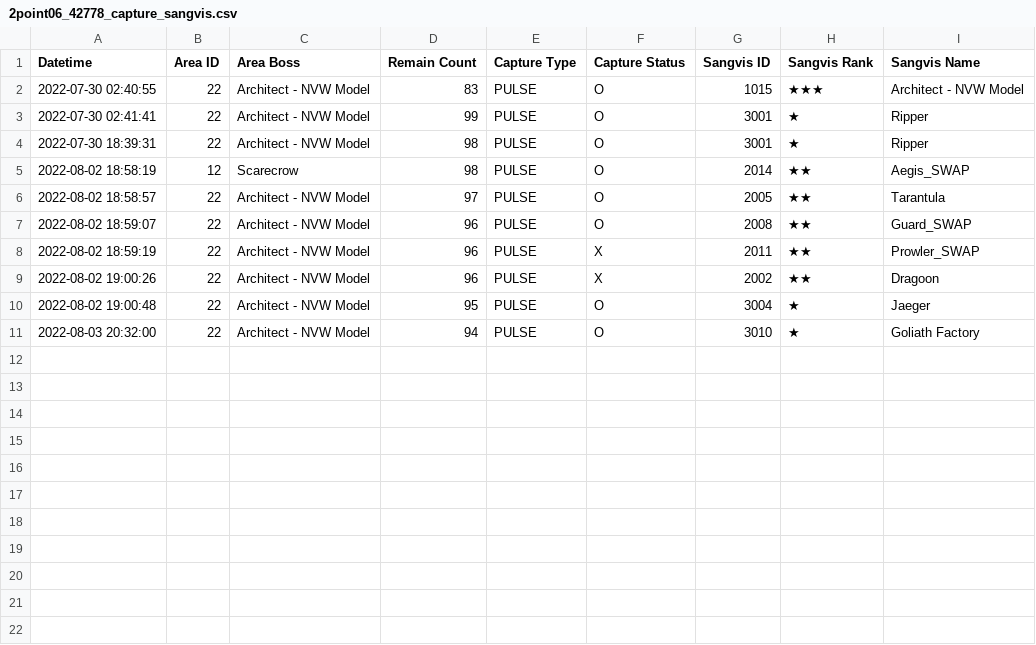
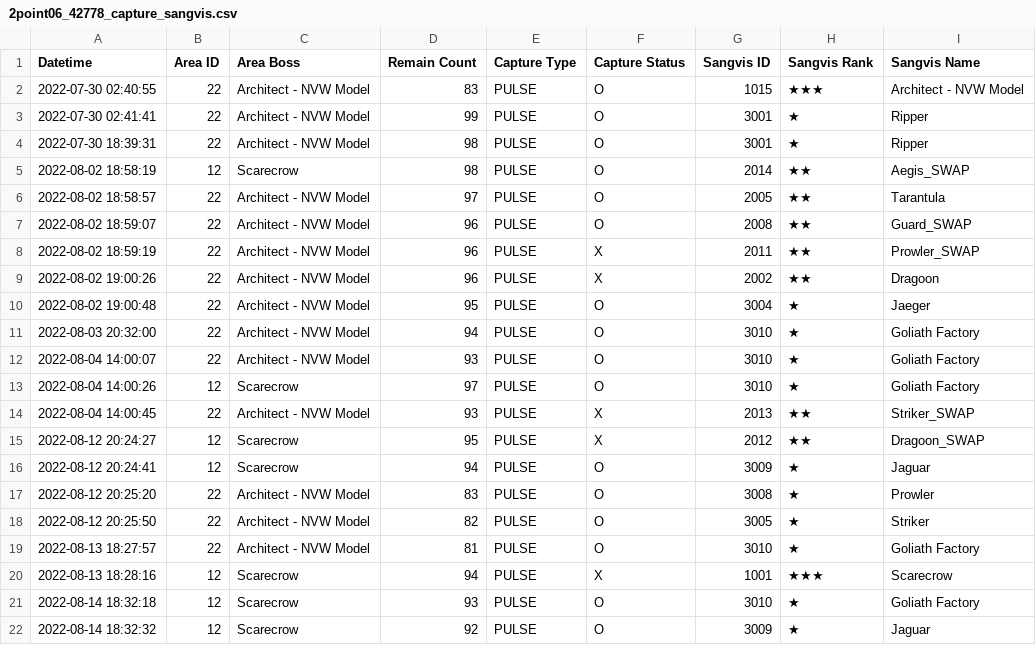
Before and after one commit to Jessegitpush/autogfalarm, a CSV file: 2point06_42778_capture_sangvis.csv, drawn as a sheet.

```diff
--- a/2point06_42778_capture_sangvis.csv
+++ b/2point06_42778_capture_sangvis.csv
@@ -11 +11,12 @@
 2022-08-03 20:32:00,22,Architect - NVW Model,94,PULSE,O,3010,★,Goliath Factory
+2022-08-04 14:00:07,22,Architect - NVW Model,93,PULSE,O,3010,★,Goliath Factory
+2022-08-04 14:00:26,12,Scarecrow,97,PULSE,O,3010,★,Goliath Factory
+2022-08-04 14:00:45,22,Architect - NVW Model,93,PULSE,X,2013,★★,Striker_SWAP
+2022-08-12 20:24:27,12,Scarecrow,95,PULSE,X,2012,★★,Dragoon_SWAP
+2022-08-12 20:24:41,12,Scarecrow,94,PULSE,O,3009,★,Jaguar
+2022-08-12 20:25:20,22,Architect - NVW Model,83,PULSE,O,3008,★,Prowler
+2022-08-12 20:25:50,22,Architect - NVW Model,82,PULSE,O,3005,★,Striker
+2022-08-13 18:27:57,22,Architect - NVW Model,81,PULSE,O,3010,★,Goliath Factory
+2022-08-13 18:28:16,12,Scarecrow,94,PULSE,X,1001,★★★,Scarecrow
+2022-08-14 18:32:18,12,Scarecrow,93,PULSE,O,3010,★,Goliath Factory
+2022-08-14 18:32:32,12,Scarecrow,92,PULSE,O,3009,★,Jaguar
```
Also changed, not shown: 2point06_42778_coalition_info.csv, 2point06_42778_doll_info.csv, 8 other files.
